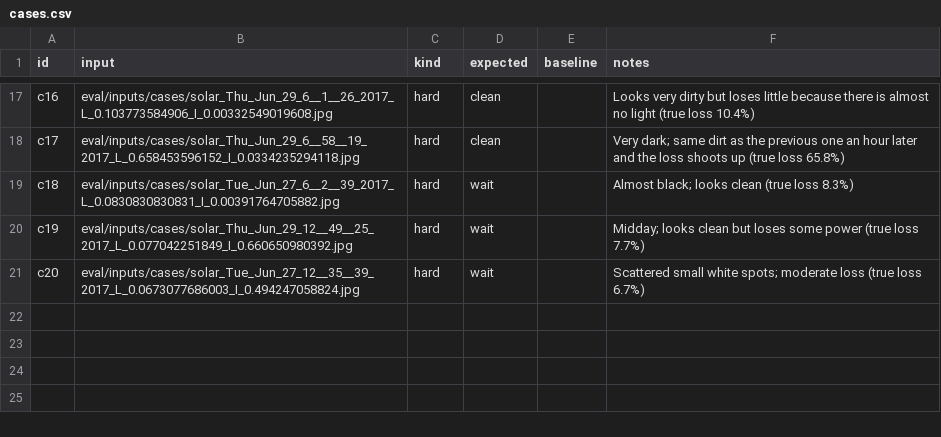
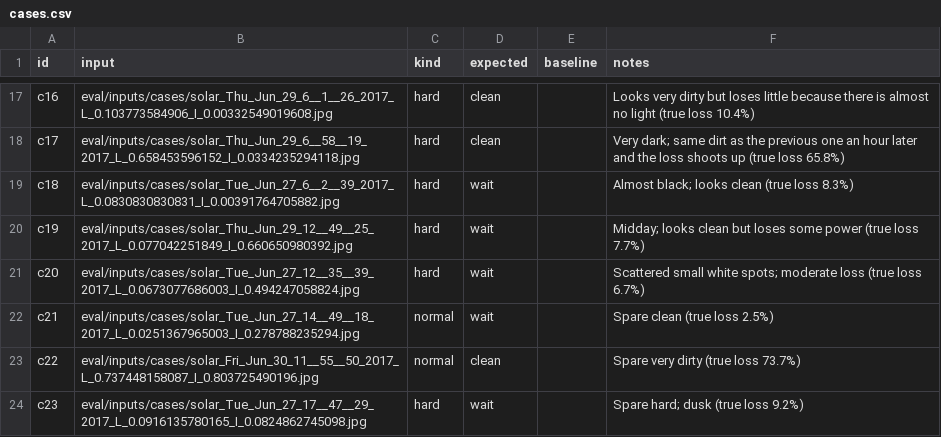
Before and after one commit to luciamunozchicote/daiist-group-project, a CSV file: eval/cases.csv, drawn as a sheet; only a part is shown, gaps mark what is left out; the diff names each change by its address in the sheet, - before the commit and + after, or states it on an @@ line.

```diff
--- a/eval/cases.csv
+++ b/eval/cases.csv
+row 22: c21 | eval/inputs/cases/solar_Tue_Jun_27_14__49__18_2017_L_0.0251367965003_I_0.278788235294.jpg | normal | wait |  | Spare clean (true loss 2.5%)
+row 23: c22 | eval/inputs/cases/solar_Fri_Jun_30_11__55__50_2017_L_0.737448158087_I_0.803725490196.jpg | normal | clean |  | Spare very dirty (true loss 73.7%)
+row 24: c23 | eval/inputs/cases/solar_Tue_Jun_27_17__47__29_2017_L_0.0916135780165_I_0.0824862745098.jpg | hard | wait |  | Spare hard; dusk (true loss 9.2%)
```
Also changed, not shown: 3 other files.
